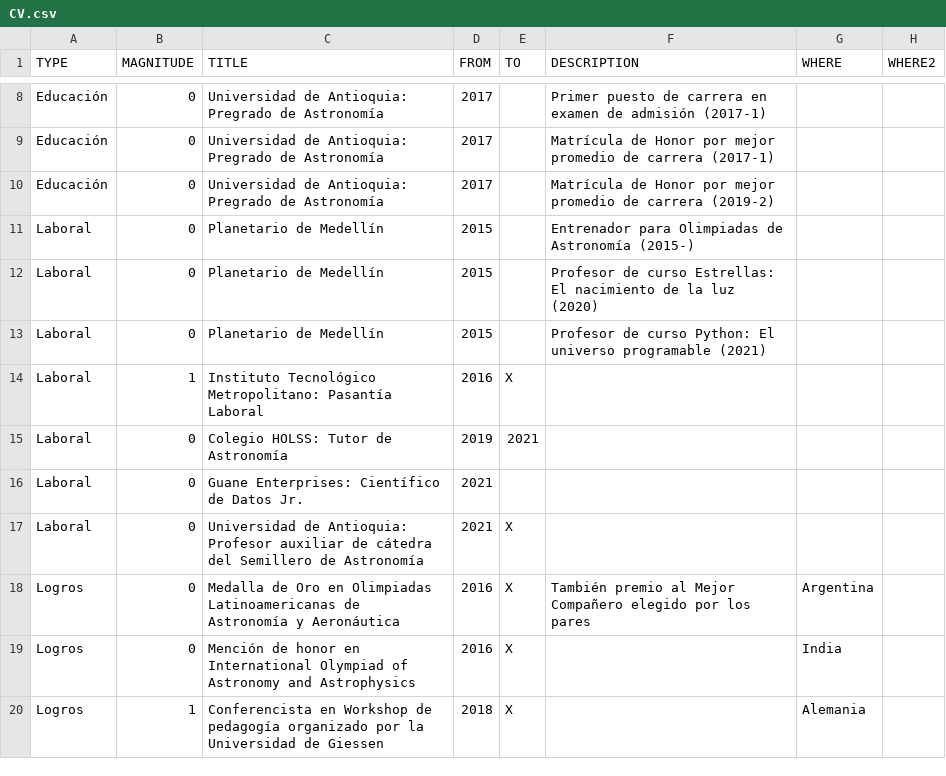
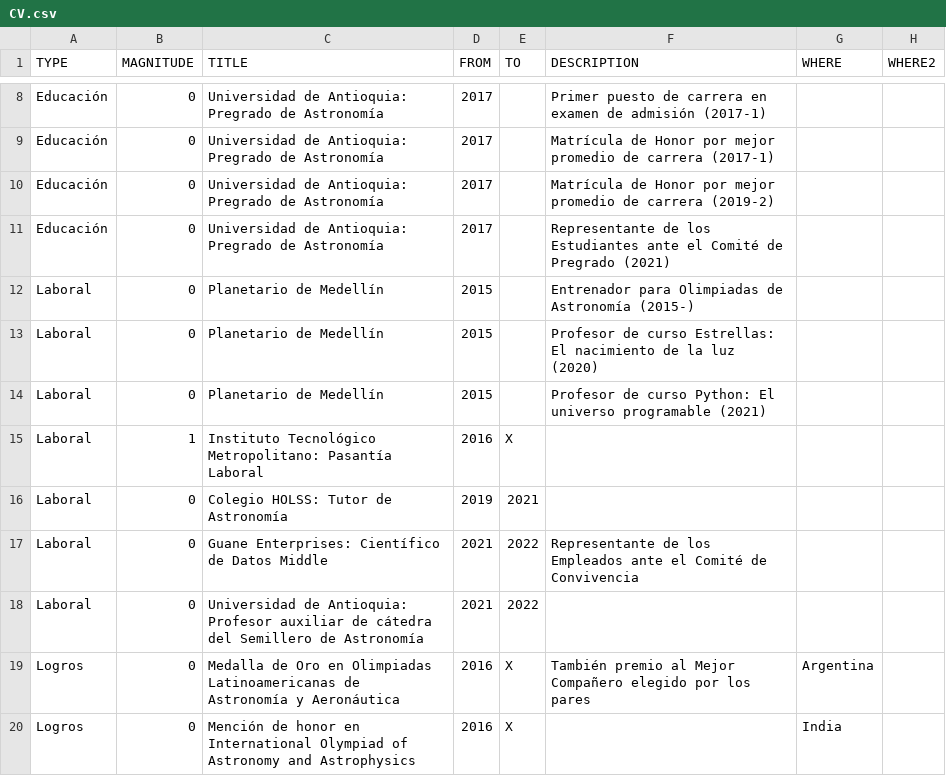
Before and after one commit to AgustinVallejo/AgustinVallejo.github.io, a CSV file: data/CV.csv, drawn as a sheet; only a part is shown, gaps mark what is left out; the shorter side is filled out with more unchanged rows.

```diff
--- a/data/CV.csv
+++ b/data/CV.csv
@@ -10,2 +10,3 @@ Educación,0,Universidad de Antioquia: Pregrado de Astronomía,2017,,Matrícula
 Educación,0,Universidad de Antioquia: Pregrado de Astronomía,2017,,Matrícula de Honor por mejor promedio de carrera (2019-2),,,,,,,
+Educación,0,Universidad de Antioquia: Pregrado de Astronomía,2017,,Representante de los Estudiantes ante el Comité de Pregrado (2021),,,,,,,
 Laboral,0,Planetario de Medellín,2015,,Entrenador para Olimpiadas de Astronomía (2015-),,,,,,,
@@ -15,4 +16,4 @@ Laboral,1,Instituto Tecnológico Metropolitano: Pasantía Laboral,2016,X,,,,,,,,
 Laboral,0,Colegio HOLSS: Tutor de Astronomía,2019,2021,,,,,,,,
-Laboral,0,Guane Enterprises: Científico de Datos Jr.,2021,,,,,,,,,
-Laboral,0,Universidad de Antioquia: Profesor auxiliar de cátedra del Semillero de Astronomía,2021,X,,,,,,,,
+Laboral,0,Guane Enterprises: Científico de Datos Middle,2021,2022,Representante de los Empleados ante el Comité de Convivencia,,,,,,,
+Laboral,0,Universidad de Antioquia: Profesor auxiliar de cátedra del Semillero de Astronomía,2021,2022,,,,,,,,
 Logros,0,Medalla de Oro en Olimpiadas Latinoamericanas de Astronomía y Aeronáutica,2016,X,También premio al Mejor Compañero elegido por los pares,Argentina ,,,,,,
```
Also changed, not shown: 6 other files.
